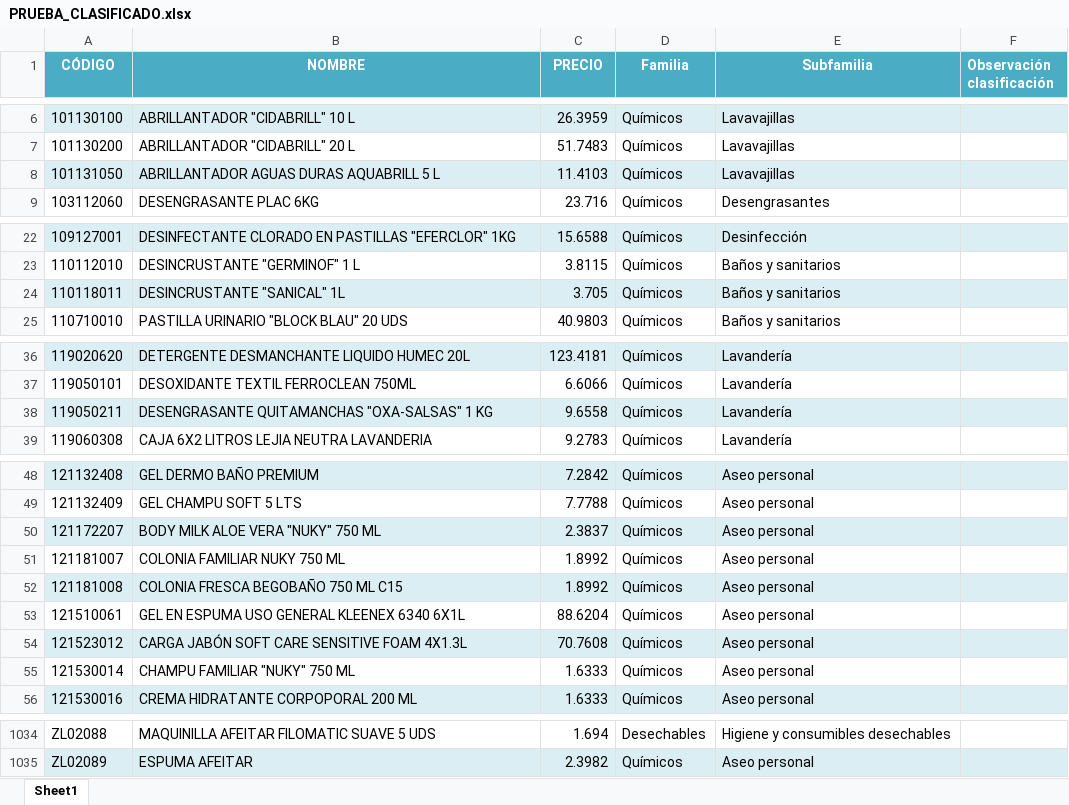
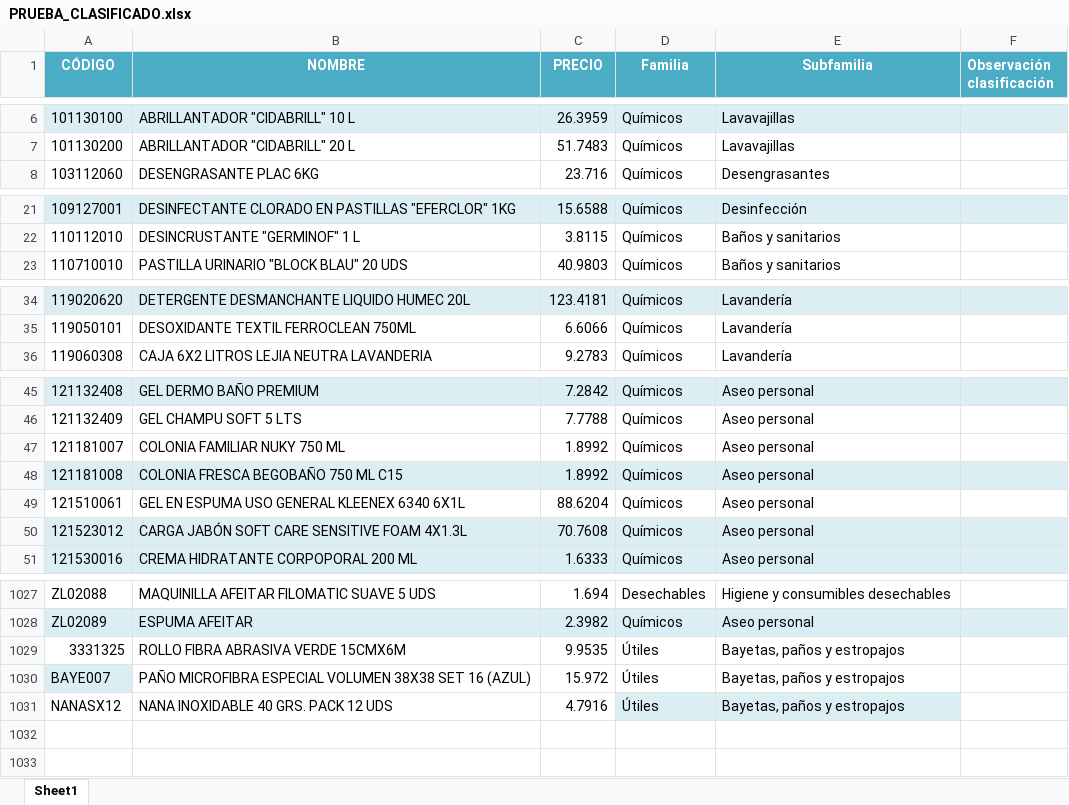
Before and after one commit to APLYTEC/catalogo-online, an Excel workbook: PRUEBA_CLASIFICADO.xlsx, sheet Sheet1, drawn as a sheet; only a part is shown, gaps mark what is left out; values as stored, in another font and other column widths than the file's, no borders; removed rows and columns are numbered as before the commit, all else as after; the diff covers the shown part only; the diff names each change by its address in the sheet, - before the commit and + after, or states it on an @@ line.

Commit message:
Add files via upload

```diff
--- a/PRUEBA_CLASIFICADO.xlsx (sheet Sheet1)
+++ b/PRUEBA_CLASIFICADO.xlsx (sheet Sheet1)
-row 8: 101131050 | ABRILLANTADOR AGUAS DURAS AQUABRILL 5 L | 11.4103 | Químicos | Lavavajillas
-row 24: 110118011 | DESINCRUSTANTE "SANICAL" 1L | 3.705 | Químicos | Baños y sanitarios
-row 38: 119050211 | DESENGRASANTE QUITAMANCHAS "OXA-SALSAS" 1 KG | 9.6558 | Químicos | Lavandería
-row 50: 121172207 | BODY MILK ALOE VERA "NUKY" 750 ML | 2.3837 | Químicos | Aseo personal
-row 55: 121530014 | CHAMPU FAMILIAR "NUKY" 750 ML | 1.6333 | Químicos | Aseo personal
+row 1029: 3331325 | ROLLO FIBRA ABRASIVA VERDE 15CMX6M | 9.9535 | Útiles | Bayetas, paños y estropajos
+row 1030: BAYE007 | PAÑO MICROFIBRA ESPECIAL VOLUMEN 38X38 SET 16 (AZUL) | 15.972 | Útiles | Bayetas, paños y estropajos
+row 1031: NANASX12 | NANA INOXIDABLE 40 GRS. PACK 12 UDS | 4.7916 | Útiles | Bayetas, paños y estropajos
```
Also changed, not shown: 2 removed rows elsewhere in this sheet.
